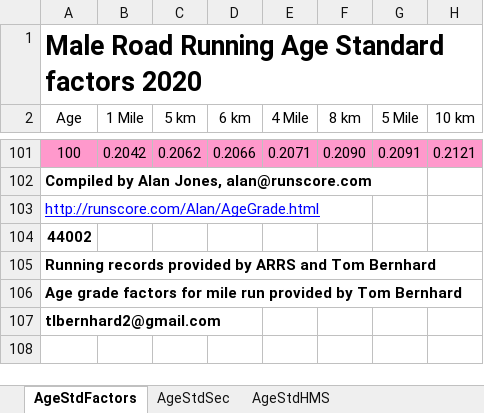
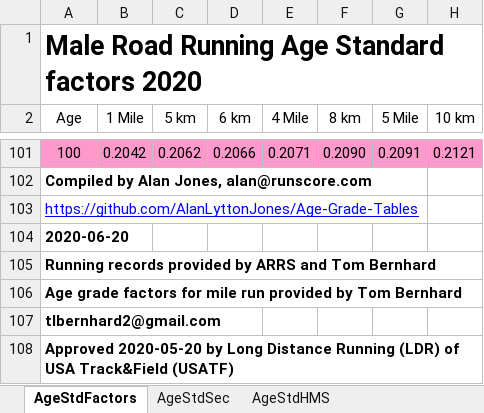
Before and after one commit to AlanLyttonJones/Age-Grade-Tables, an Excel workbook: MaleRoadStd2020.xlsx, sheet AgeStdFactors, drawn as a sheet; only a part is shown, gaps mark what is left out; values as stored, in another font and other column widths than the file's, no borders; rows hold the shown columns only; the diff names each change by its address in the sheet, - before the commit and + after, or states it on an @@ line.

```diff
--- a/MaleRoadStd2020.xlsx (sheet AgeStdFactors)
+++ b/MaleRoadStd2020.xlsx (sheet AgeStdFactors)
@@ column A (Age) renumbered between rows 103 and 104 @@
+row 108: Approved 2020-05-20 by Long Distance Running (LDR) of USA Track&Field (USATF)
```
Also changed, not shown: sheet AgeStdSec, sheet AgeStdHMS, formulas that keep their value, FemaleRoadStd2020.xlsx, femaleRoad2020.xlsx, 1 other file.
